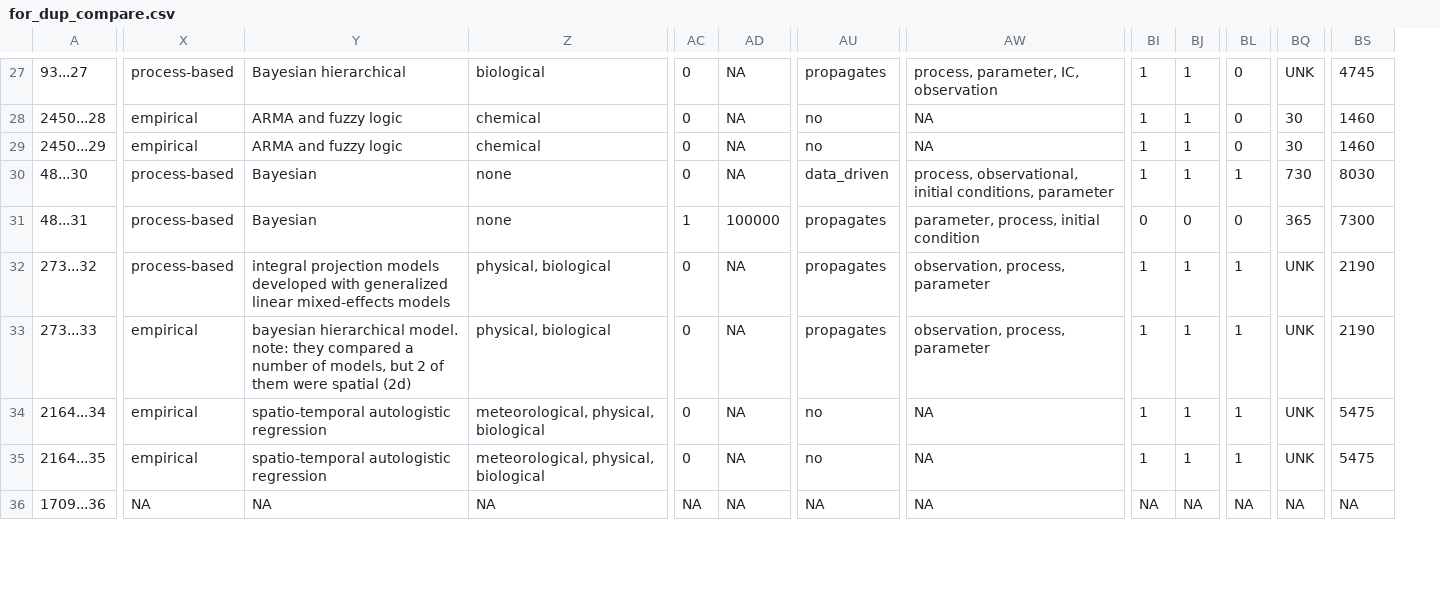
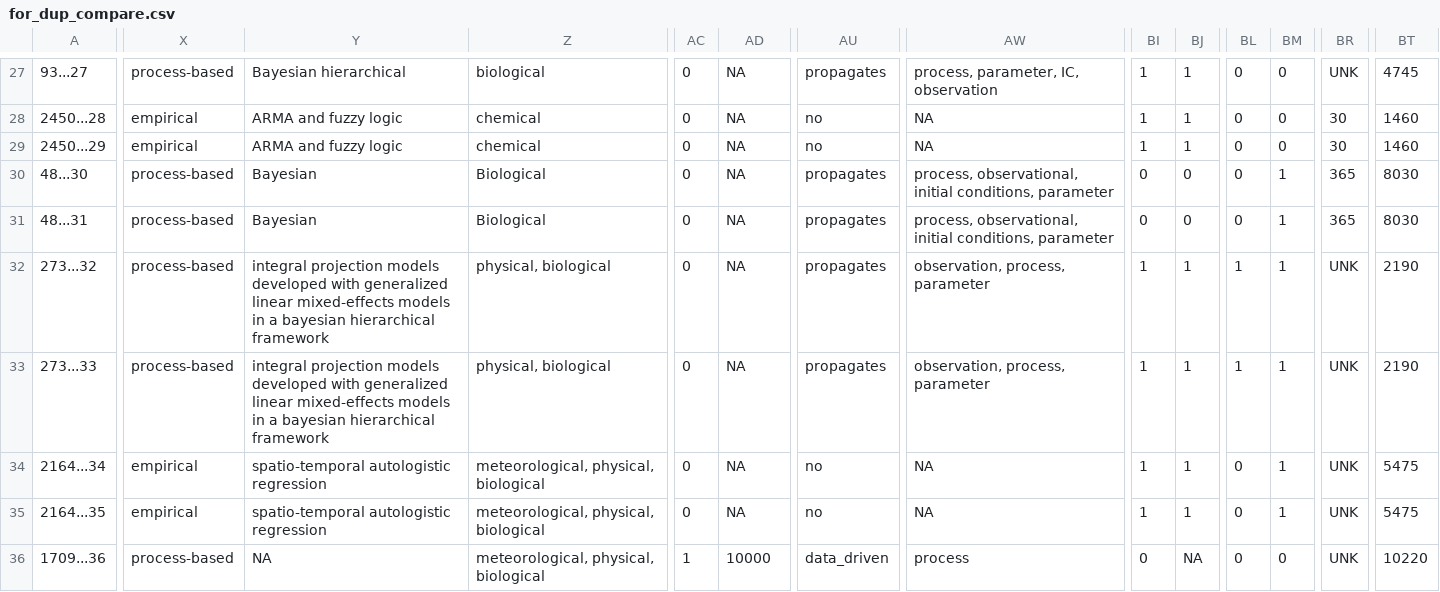
Before and after one commit to abbylewis/Forecast_Analysis, a CSV file: Finished_dups/for_dup_compare.csv, drawn as a sheet; only a part is shown, gaps mark what is left out; addresses are those after the commit; the diff covers the shown part only; the diff names each change by its address in the sheet, - before the commit and + after, or states it on an @@ line.

```diff
--- a/Finished_dups/for_dup_compare.csv
+++ b/Finished_dups/for_dup_compare.csv
+column BL, rows 27-36: 0 | 0 | 0 | 0 | 0 | 1 | 1 | 0 | 0 | 0
-Z30:Z31: none
+Z30:Z31: Biological
-AU30: data_driven
+AU30: propagates
-BI30: 1
+BI30: 0
-BJ30: 1
+BJ30: 0
-BR30: 730
+BR30: 365
-AC31: 1
+AC31: 0
-AD31: 100000
+AD31: NA
-AW31: parameter, process, initial condition
+AW31: process, observational, initial conditions, parameter
-BM31: 0
+BM31: 1
-BT31: 7300
+BT31: 8030
-Y32: …mixed-effects models
+Y32: …mixed-effects models in a bayesian hierarchical framework
-X33: empirical
+X33: process-based
-Y33: bayesian hierarchical model. note: they compared a number of models, but 2 of them were spatial (2d)
+Y33: integral projection models developed with generalized linear mixed-effects models in a bayesian hierarchical framework
-X36: NA
+X36: process-based
-Z36: NA
+Z36: meteorological, physical, biological
-AC36: NA
+AC36: 1
-AD36: NA
+AD36: 10000
-AU36: NA
+AU36: data_driven
-AW36: NA
+AW36: process
-BI36: NA
+BI36: 0
-BM36: NA
+BM36: 0
-BR36: NA
+BR36: UNK
-BT36: NA
+BT36: 10220
```
Also changed, not shown: 56 edited cells elsewhere in this file, Finished_dups/for_dup_compare2.csv, complete_dataset.csv, 10 other files.
